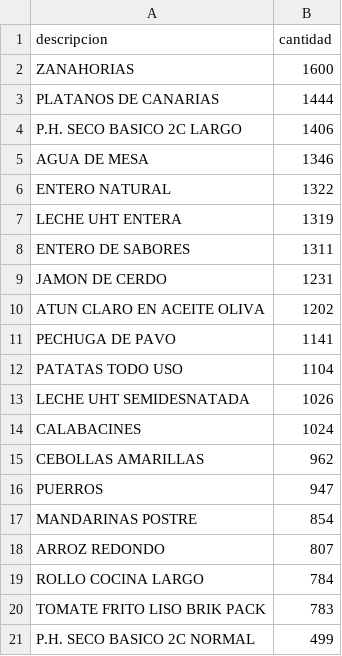
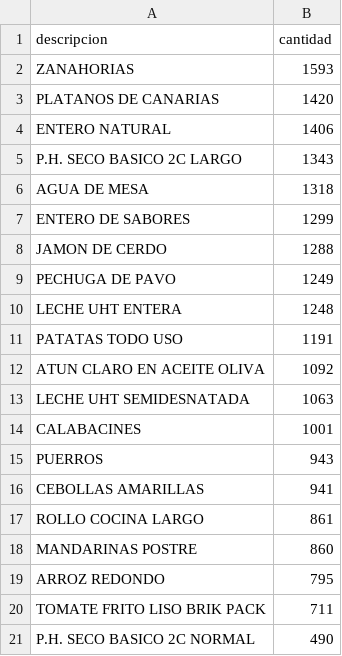
Before and after one commit to danielsoponaru/RETO_04_NARANJA, a CSV file: Resultados/resultados_objetivo3.csv, drawn as a sheet.

```diff
--- a/Resultados/resultados_objetivo3.csv
+++ b/Resultados/resultados_objetivo3.csv
@@ -1,21 +1,21 @@
 "descripcion","cantidad"
-"ZANAHORIAS",1600
-"PLATANOS DE CANARIAS",1444
-"P.H. SECO BASICO 2C LARGO",1406
-"AGUA DE MESA",1346
-"ENTERO NATURAL",1322
-"LECHE UHT ENTERA",1319
-"ENTERO DE SABORES",1311
-"JAMON DE CERDO",1231
-"ATUN CLARO EN ACEITE OLIVA",1202
-"PECHUGA DE PAVO",1141
-"PATATAS TODO USO",1104
-"LECHE UHT SEMIDESNATADA",1026
-"CALABACINES",1024
-"CEBOLLAS AMARILLAS",962
-"PUERROS",947
-"MANDARINAS POSTRE",854
-"ARROZ REDONDO",807
-"ROLLO COCINA LARGO",784
-"TOMATE FRITO LISO BRIK PACK",783
-"P.H. SECO BASICO 2C NORMAL",499
+"ZANAHORIAS",1593
+"PLATANOS DE CANARIAS",1420
+"ENTERO NATURAL",1406
+"P.H. SECO BASICO 2C LARGO",1343
+"AGUA DE MESA",1318
+"ENTERO DE SABORES",1299
+"JAMON DE CERDO",1288
+"PECHUGA DE PAVO",1249
+"LECHE UHT ENTERA",1248
+"PATATAS TODO USO",1191
+"ATUN CLARO EN ACEITE OLIVA",1092
+"LECHE UHT SEMIDESNATADA",1063
+"CALABACINES",1001
+"PUERROS",943
+"CEBOLLAS AMARILLAS",941
+"ROLLO COCINA LARGO",861
+"MANDARINAS POSTRE",860
+"ARROZ REDONDO",795
+"TOMATE FRITO LISO BRIK PACK",711
+"P.H. SECO BASICO 2C NORMAL",490
```
Also changed, not shown: Resultados/resultados_objetivo1.csv, 14 other files.
